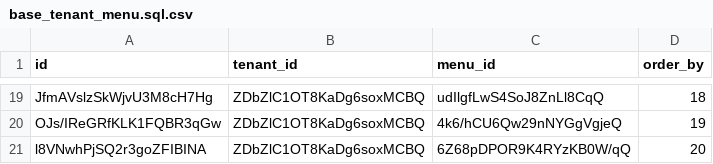
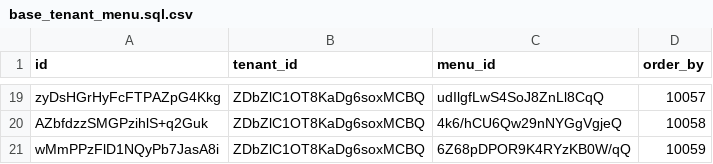
Before and after one commit to shakesoft/nest, a CSV file: codegen/src/tables/base/base_tenant_menu.sql.csv, drawn as a sheet; only a part is shown, gaps mark what is left out; the diff covers the shown part only; the diff names each change by its address in the sheet, - before the commit and + after, or states it on an @@ line.

```diff
--- a/codegen/src/tables/base/base_tenant_menu.sql.csv
+++ b/codegen/src/tables/base/base_tenant_menu.sql.csv
-A19 (id): JfmAVslzSkWjvU3M8cH7Hg
+A19 (id): zyDsHGrHyFcFTPAZpG4Kkg
-D19 (order_by): 18
+D19 (order_by): 10057
-A20 (id): OJs/IReGRfKLK1FQBR3qGw
+A20 (id): AZbfdzzSMGPzihlS+q2Guk
-D20 (order_by): 19
+D20 (order_by): 10058
-A21 (id): l8VNwhPjSQ2r3goZFIBINA
+A21 (id): wMmPPzFlD1NQyPb7JasA8i
-D21 (order_by): 20
+D21 (order_by): 10059
```
Also changed, not shown: 5 added rows, 5 removed rows and 24 edited cells elsewhere in this file, codegen/src/tables/base/base_role_menu.sql.csv, 2 other files.
